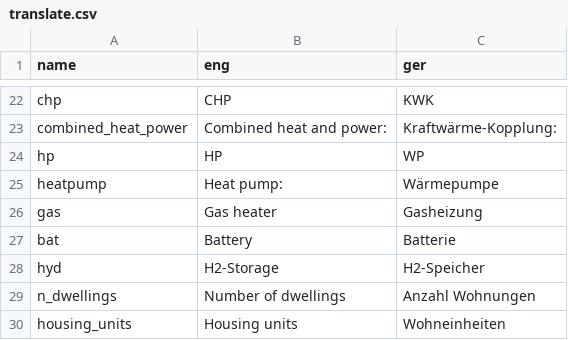
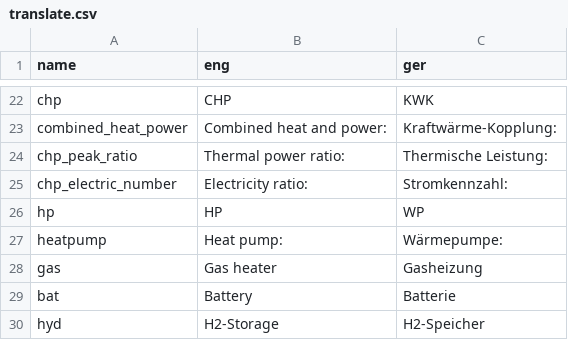
Before and after one commit to ttjaden/vdi4657.app, a CSV file: src/data/translate.csv, drawn as a sheet; only a part is shown, gaps mark what is left out; the shorter side is filled out with more unchanged rows.

```diff
--- a/src/data/translate.csv
+++ b/src/data/translate.csv
@@ -23,4 +23,6 @@ chp,CHP,KWK
 combined_heat_power,Combined heat and power: ,Kraftwärme-Kopplung:
+chp_peak_ratio,Thermal power ratio: ,Thermische Leistung:
+chp_electric_number,Electricity ratio: ,Stromkennzahl:
 hp,HP,WP
-heatpump, Heat pump: , Wärmepumpe
+heatpump, Heat pump: , Wärmepumpe:
 gas,Gas heater,Gasheizung
```
Also changed, not shown: 1 other file.
